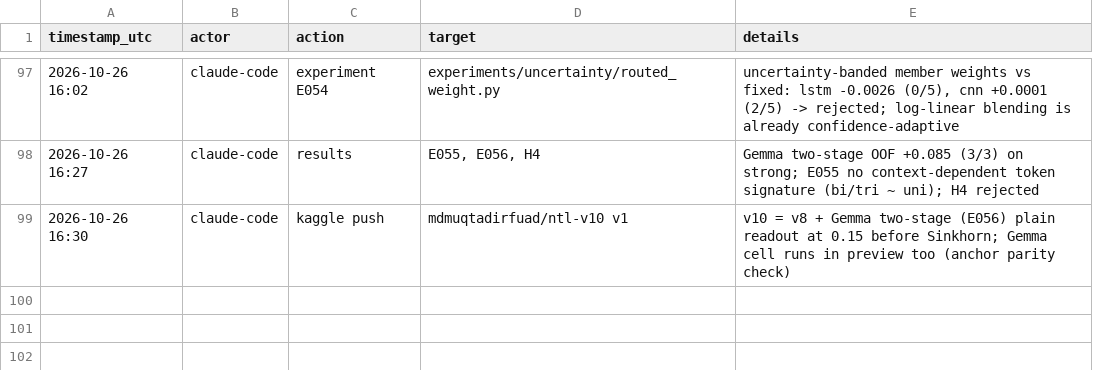
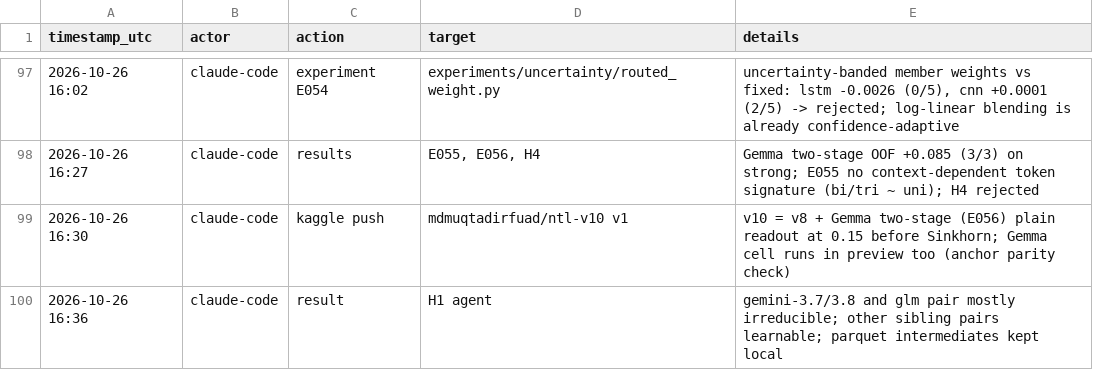
Before and after one commit to md-muqtadir-fuad/name-that-llm, a CSV file: paper/activity_log.csv, drawn as a sheet; only a part is shown, gaps mark what is left out.

```diff
--- a/paper/activity_log.csv
+++ b/paper/activity_log.csv
@@ -99 +99,2 @@ timestamp_utc,actor,action,target,details
 2026-10-26 16:30,claude-code,kaggle push,mdmuqtadirfuad/ntl-v10 v1,v10 = v8 + Gemma two-stage (E056) plain readout at 0.15 before Sinkhorn; Gemma cell runs in preview too (anchor parity check)
+2026-10-26 16:36,claude-code,result,H1 agent,gemini-3.7/3.8 and glm pair mostly irreducible; other sibling pairs learnable; parquet intermediates kept local
```
Also changed, not shown: paper/experiments.csv, 20 other files.
